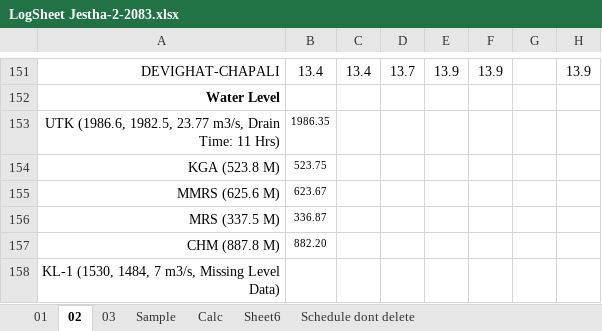
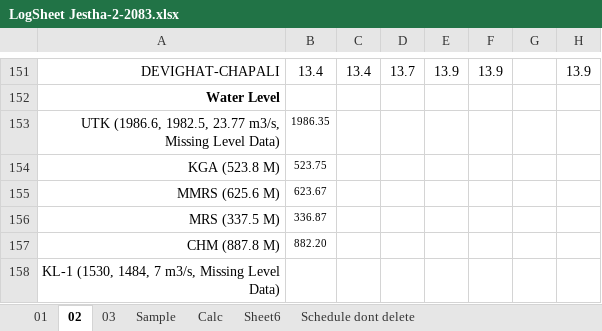
Before and after one commit to Bikramsth/LDC_DATA-ANALYZER, an Excel workbook: LDC_Data/Log Sheet 2083/LogSheet Jestha-2-2083.xlsx, sheet 02, drawn as a sheet; only a part is shown, gaps mark what is left out; values as stored, in another font and other column widths than the file's, no borders; conditional formats not drawn; the diff names each change by its address in the sheet, - before the commit and + after, or states it on an @@ line.

```diff
--- a/LDC_Data/Log Sheet 2083/LogSheet Jestha-2-2083.xlsx (sheet 02)
+++ b/LDC_Data/Log Sheet 2083/LogSheet Jestha-2-2083.xlsx (sheet 02)
-A153: …23.77 m3/s, Drain Time: 11 Hrs)
+A153: …23.77 m3/s, Missing Level Data)
```
Also changed, not shown: sheet 03, hidden cells.
